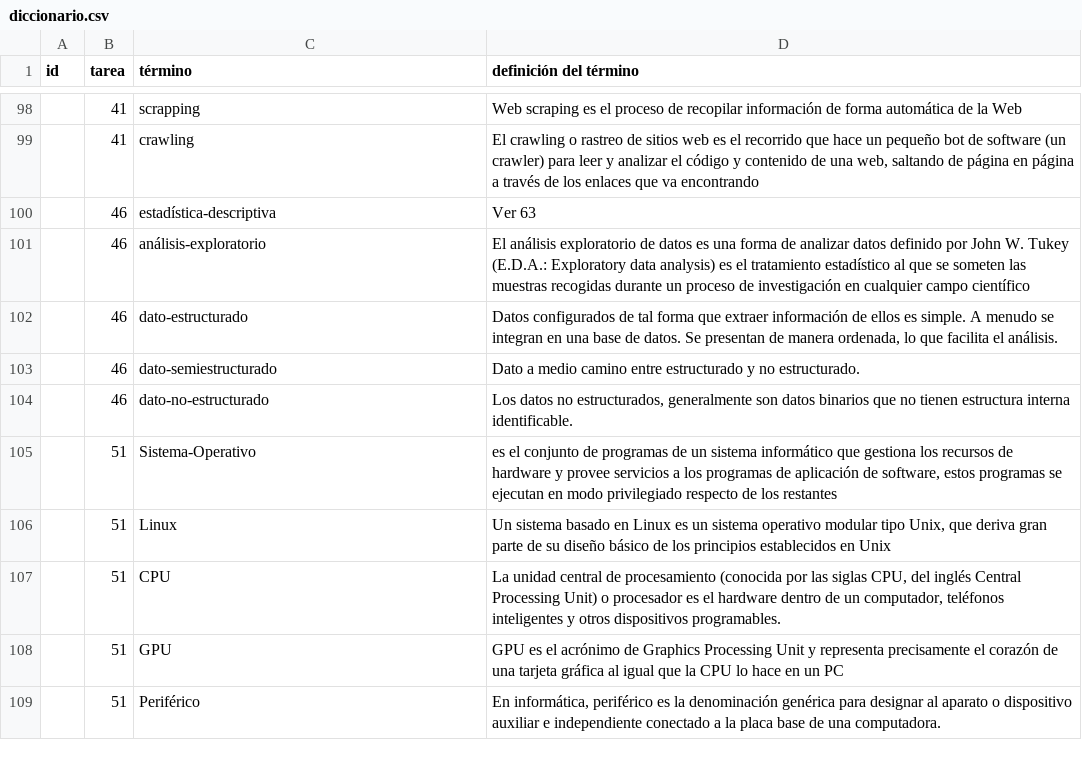
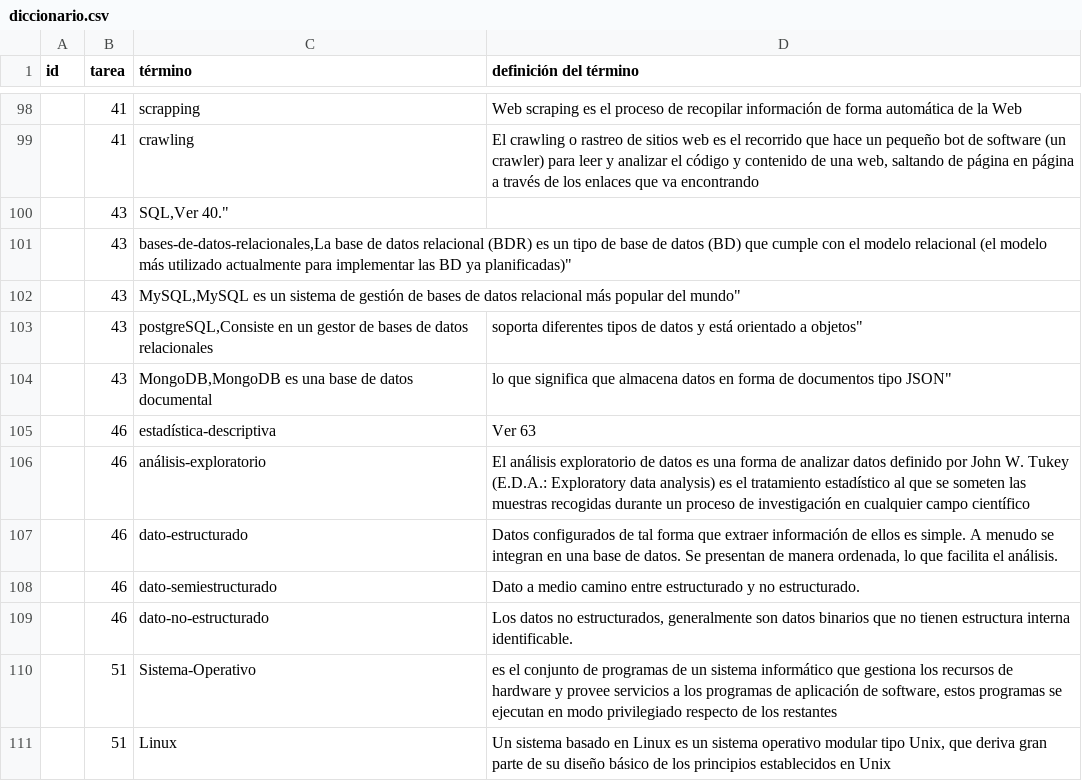
Before and after one commit to AnderGalisteo/theegg_ai, a CSV file: diccionario.csv, drawn as a sheet; only a part is shown, gaps mark what is left out; the shorter side is filled out with more unchanged rows; the diff names each change by its address in the sheet, - before the commit and + after, or states it on an @@ line.

Commit message:
Tarea 43

```diff
--- a/diccionario.csv
+++ b/diccionario.csv
+row 100:  | 43 | SQL,Ver 40."
+row 101:  | 43 | bases-de-datos-relacionales,La base de datos relacional (BDR) es un tipo de base de datos (BD) que cumple con el modelo relacional (el modelo más utilizado actualmente para implementar las BD ya planificadas)"
+row 102:  | 43 | MySQL,MySQL es un sistema de gestión de bases de datos relacional más popular del mundo"
+row 103:  | 43 | postgreSQL,Consiste en un gestor de bases de datos relacionales | soporta diferentes tipos de datos y está orientado a objetos"
+row 104:  | 43 | MongoDB,MongoDB es una base de datos documental | lo que significa que almacena datos en forma de documentos tipo JSON"
```
Also changed, not shown: 2 other files.
